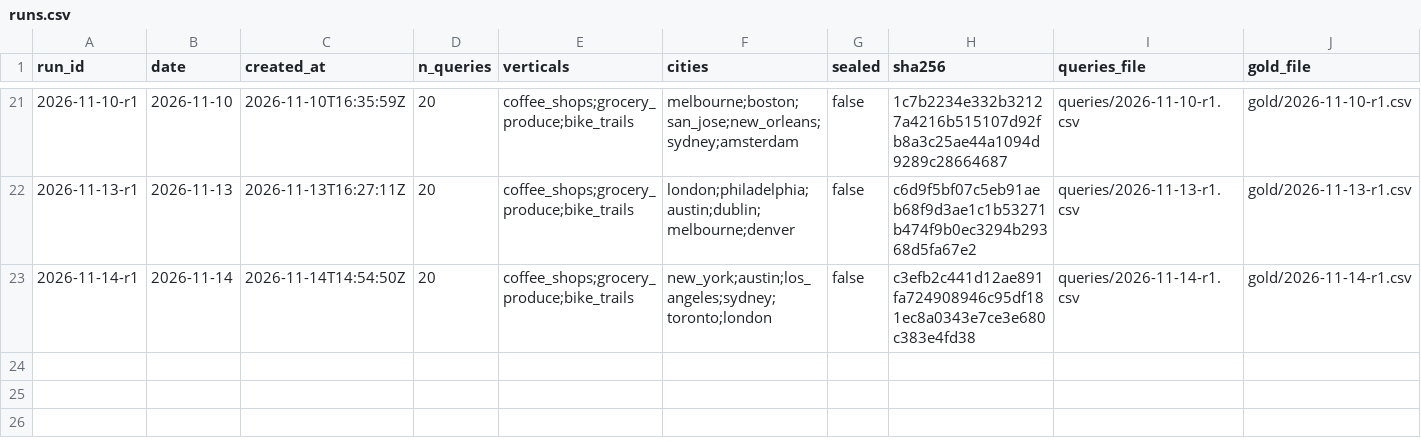
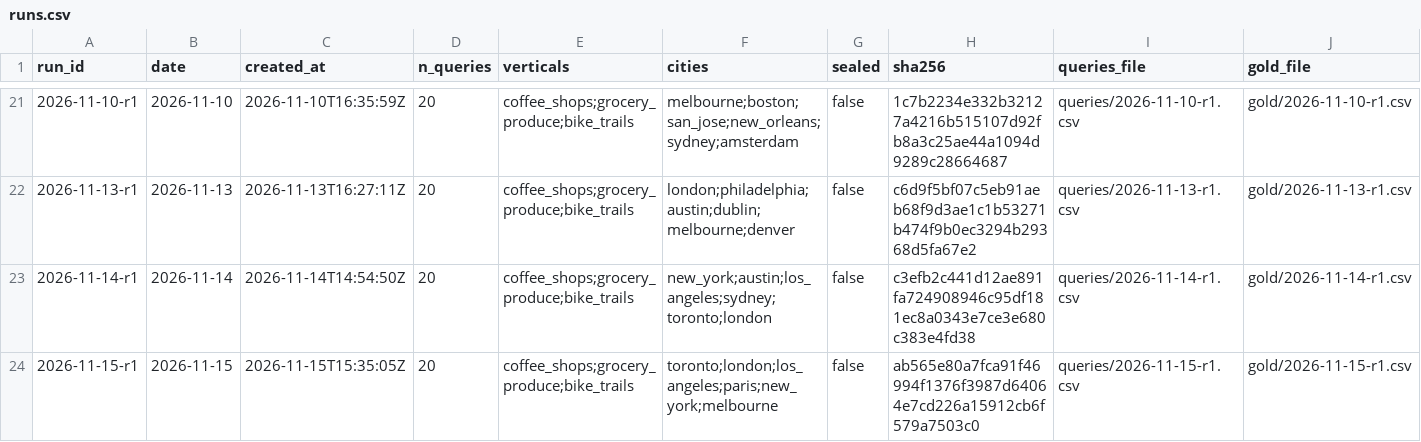
Before and after one commit to Anudha/BenchmarkLLMs-NoOverWrites, a CSV file: localbench/data/runs.csv, drawn as a sheet; only a part is shown, gaps mark what is left out; the diff names each change by its address in the sheet, - before the commit and + after, or states it on an @@ line.

```diff
--- a/localbench/data/runs.csv
+++ b/localbench/data/runs.csv
+row 24: 2026-11-15-r1 | 2026-11-15 | 2026-11-15T15:35:05Z | 20 | coffee_shops;grocery_produce;bike_trails | toronto;london;los_angeles;paris;new_york;melbourne | false | ab565e80a7fca91f46994f1376f3987d64064e7cd226a15912cb6f579a7503c0 | queries/2026-11-15-r1.csv | gold/2026-11-15-r1.csv
```
Also changed, not shown: localbench/data/days.csv, localbench/data/history.csv, 7 other files.
